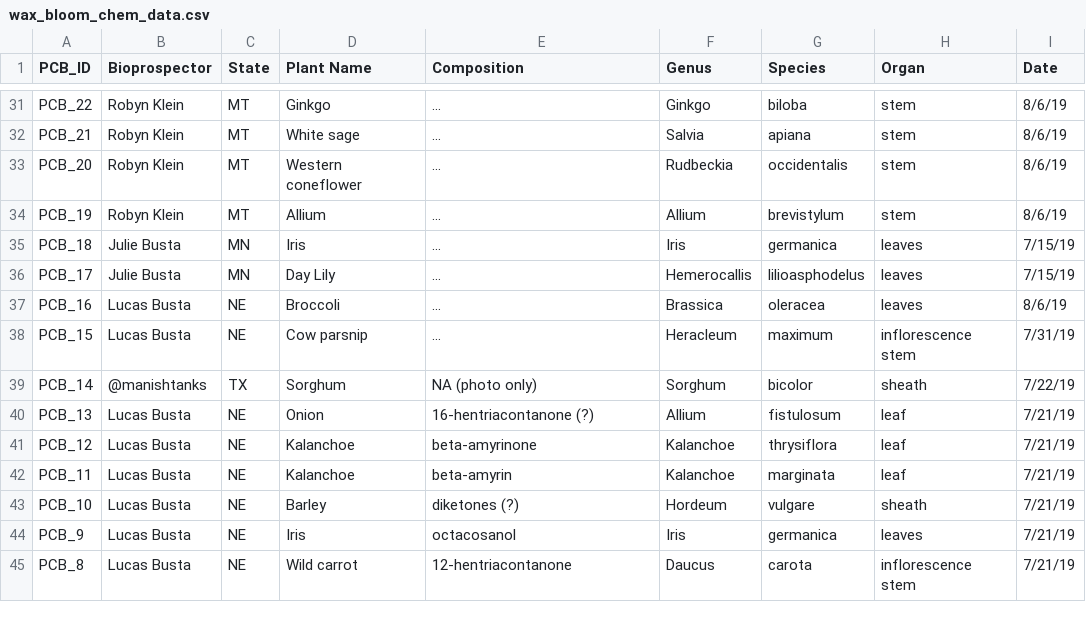
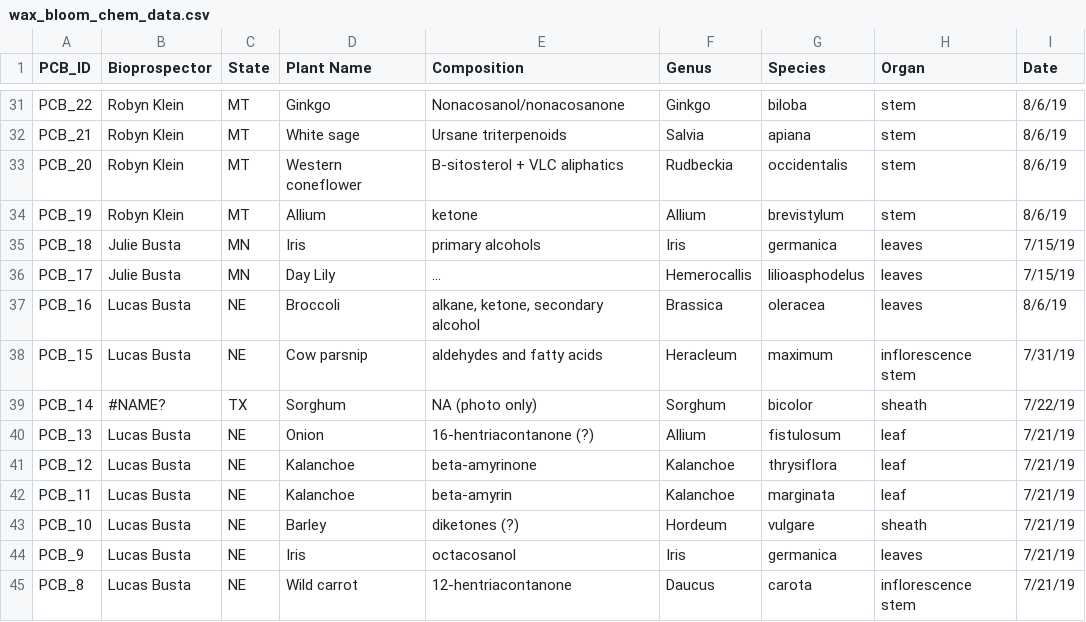
Before and after one commit to LucasBusta/LucasBusta.github.io, a CSV file: data/wax_bloom_chem_data.csv, drawn as a sheet; only a part is shown, gaps mark what is left out; the diff covers the shown part only; the diff names each change by its address in the sheet, - before the commit and + after, or states it on an @@ line.

```diff
--- a/data/wax_bloom_chem_data.csv
+++ b/data/wax_bloom_chem_data.csv
-E31 (Composition): …
+E31 (Composition): Nonacosanol/nonacosanone
-E32 (Composition): …
+E32 (Composition): Ursane triterpenoids
-E33 (Composition): …
+E33 (Composition): B-sitosterol + VLC aliphatics
-E34 (Composition): …
+E34 (Composition): ketone
-E35 (Composition): …
+E35 (Composition): primary alcohols
-E37 (Composition): …
+E37 (Composition): alkane, ketone, secondary alcohol
-E38 (Composition): …
+E38 (Composition): aldehydes and fatty acids
-B39 (Bioprospector): @manishtanks
+B39 (Bioprospector): #NAME?
```
Also changed, not shown: 23 edited cells elsewhere in this file.
